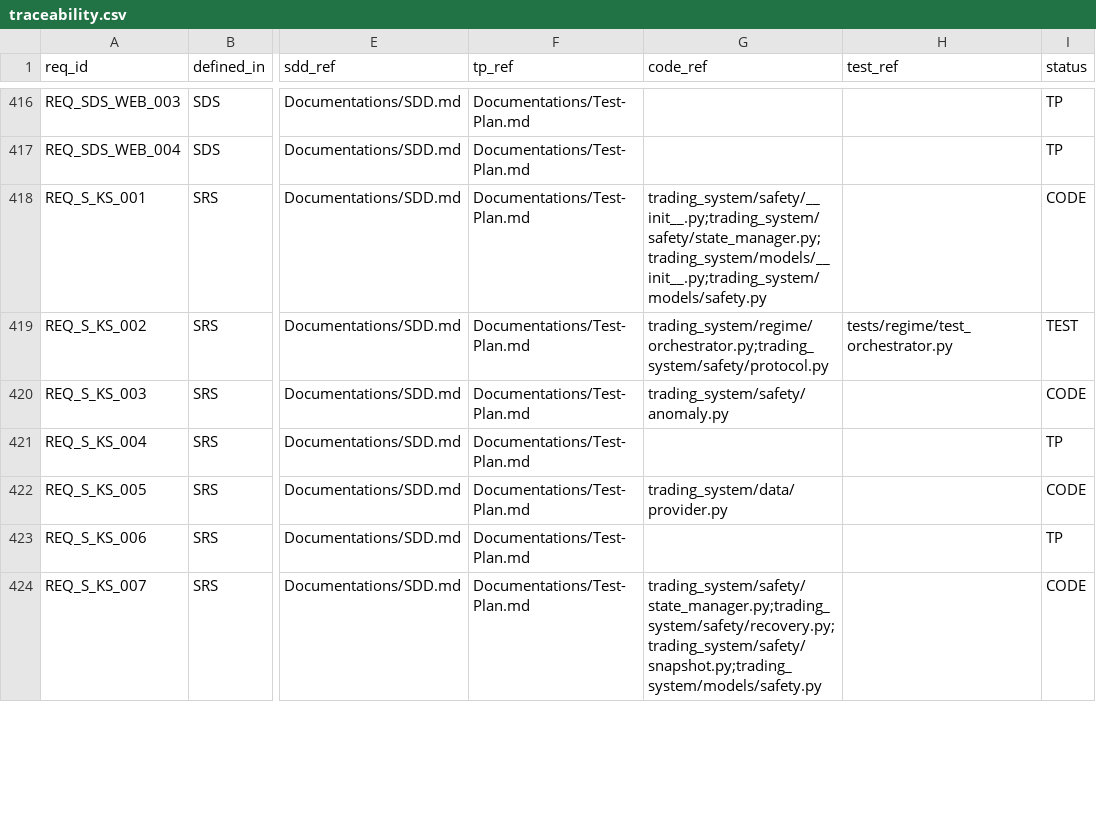
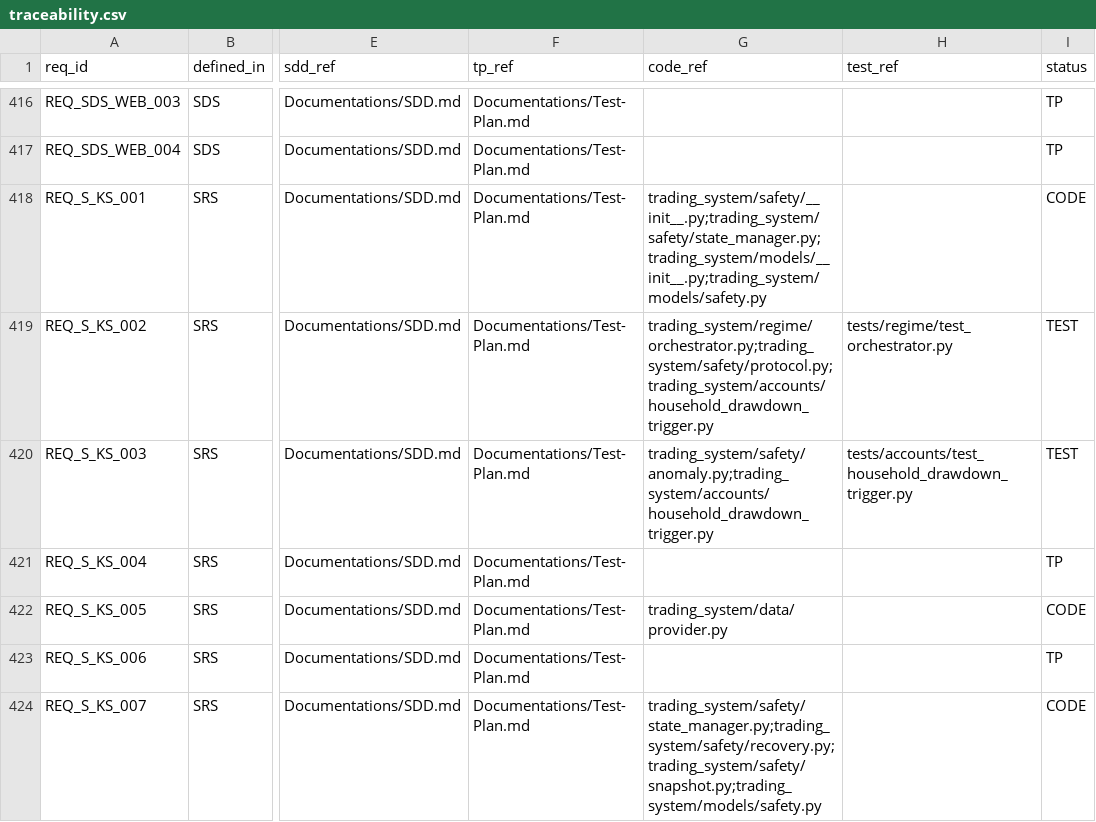
Before and after one commit to lfazio/trading-bot, a CSV file: docs/traceability.csv, drawn as a sheet; only a part is shown, gaps mark what is left out; the diff covers the shown part only; the diff names each change by its address in the sheet, - before the commit and + after, or states it on an @@ line.

```diff
--- a/docs/traceability.csv
+++ b/docs/traceability.csv
-G419 (code_ref): trading_system/regime/orchestrator.py;trading_system/safety/protocol.py
+G419 (code_ref): trading_system/regime/orchestrator.py;trading_system/safety/protocol.py;trading_system/accounts/household_drawdown_trigger.py
-G420 (code_ref): trading_system/safety/anomaly.py
+G420 (code_ref): trading_system/safety/anomaly.py;trading_system/accounts/household_drawdown_trigger.py
-H420 (test_ref): (empty)
+H420 (test_ref): tests/accounts/test_household_drawdown_trigger.py
-I420 (status): CODE
+I420 (status): TEST
```
Also changed, not shown: 82 edited cells elsewhere in this file, 19 other files.
